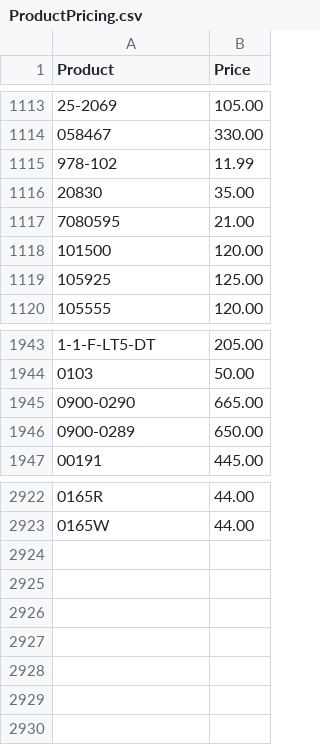
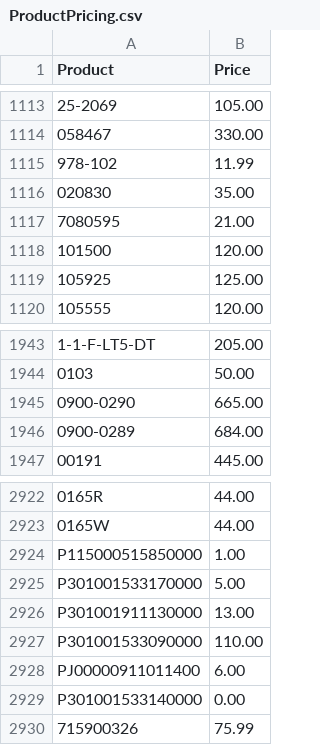
Before and after one commit to Brandidiot/L1FEOutdoors, a CSV file: bin/Debug/Resources/ProductPricing.csv, drawn as a sheet; only a part is shown, gaps mark what is left out.

```diff
--- a/bin/Debug/Resources/ProductPricing.csv
+++ b/bin/Debug/Resources/ProductPricing.csv
@@ -1115,3 +1115,3 @@
 "978-102","11.99"
-"20830","35.00"
+"020830","35.00"
 "7080595","21.00"
@@ -1945,3 +1945,3 @@
 "0900-0290","665.00"
-"0900-0289","650.00"
+"0900-0289","684.00"
 "00191","445.00"
@@ -2923 +2923,8 @@
 "0165W","44.00"
+"P115000515850000","1.00"
+"P301001533170000","5.00"
+"P301001911130000","13.00"
+"P301001533090000","110.00"
+"PJ00000911011400","6.00"
+"P301001533140000","0.00"
+"715900326","75.99"
```
Also changed, not shown: bin/Debug/Resources/InvAvail.csv, 55 other files.
